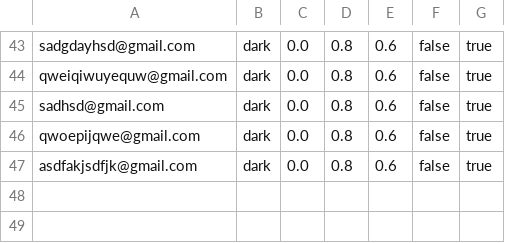
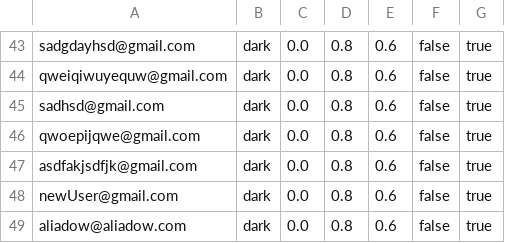
Before and after one commit to aditya-66s/RevisionAssistant, a CSV file: files/settings.csv, drawn as a sheet; only a part is shown, gaps mark what is left out.

```diff
--- a/files/settings.csv
+++ b/files/settings.csv
@@ -47 +47,3 @@ qwoepijqwe@gmail.com,dark,0.0,0.8,0.6,false,true
 asdfakjsdfjk@gmail.com,dark,0.0,0.8,0.6,false,true
+newUser@gmail.com,dark,0.0,0.8,0.6,false,true
+aliadow@aliadow.com,dark,0.0,0.8,0.6,false,true
```
Also changed, not shown: files/sessions/p.csv, files/stats.csv, 3 other files.
